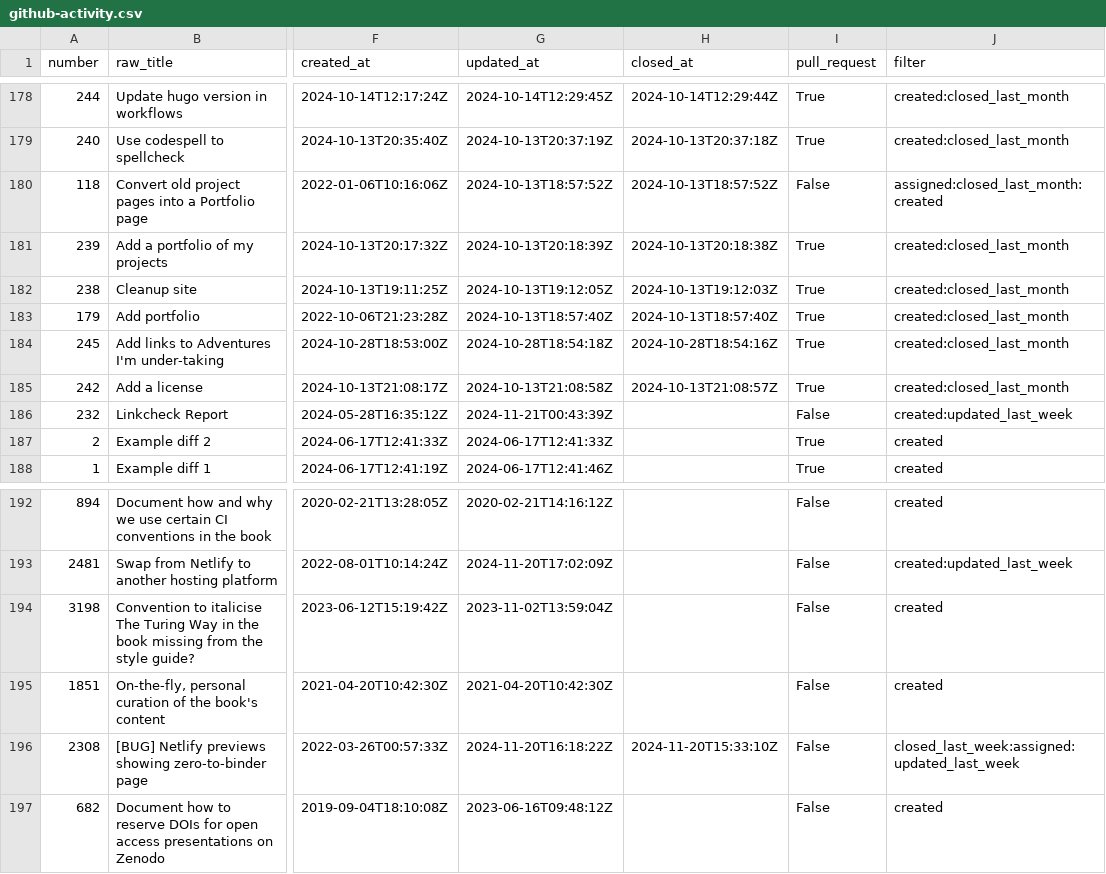
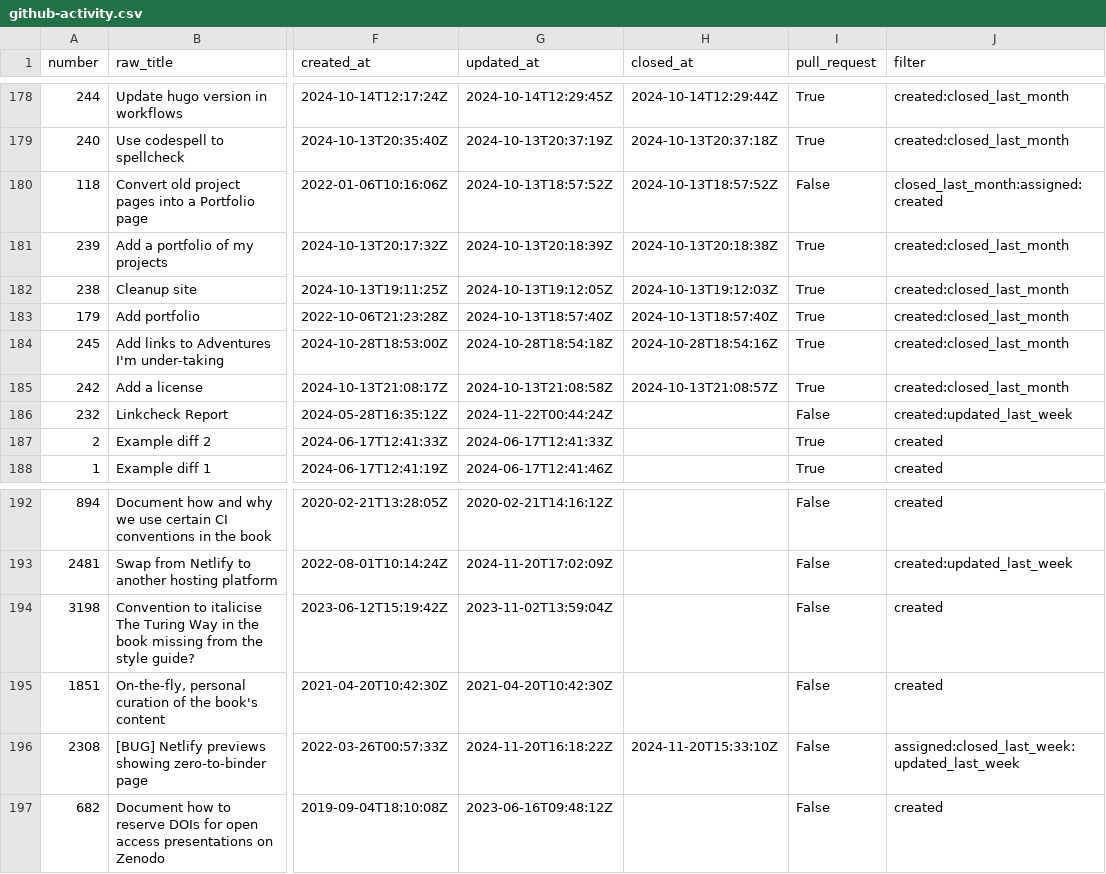
Before and after one commit to sgibson91/github-activity-dashboard, a CSV file: github-activity.csv, drawn as a sheet; only a part is shown, gaps mark what is left out; the diff covers the shown part only; the diff names each change by its address in the sheet, - before the commit and + after, or states it on an @@ line.

```diff
--- a/github-activity.csv
+++ b/github-activity.csv
-J180 (filter): assigned:closed_last_month:created
+J180 (filter): closed_last_month:assigned:created
-G186 (updated_at): 2024-11-21T00:43:39Z
+G186 (updated_at): 2024-11-22T00:44:24Z
-J196 (filter): closed_last_week:assigned:updated_last_week
+J196 (filter): assigned:closed_last_week:updated_last_week
```
Also changed, not shown: 27 edited cells elsewhere in this file.
